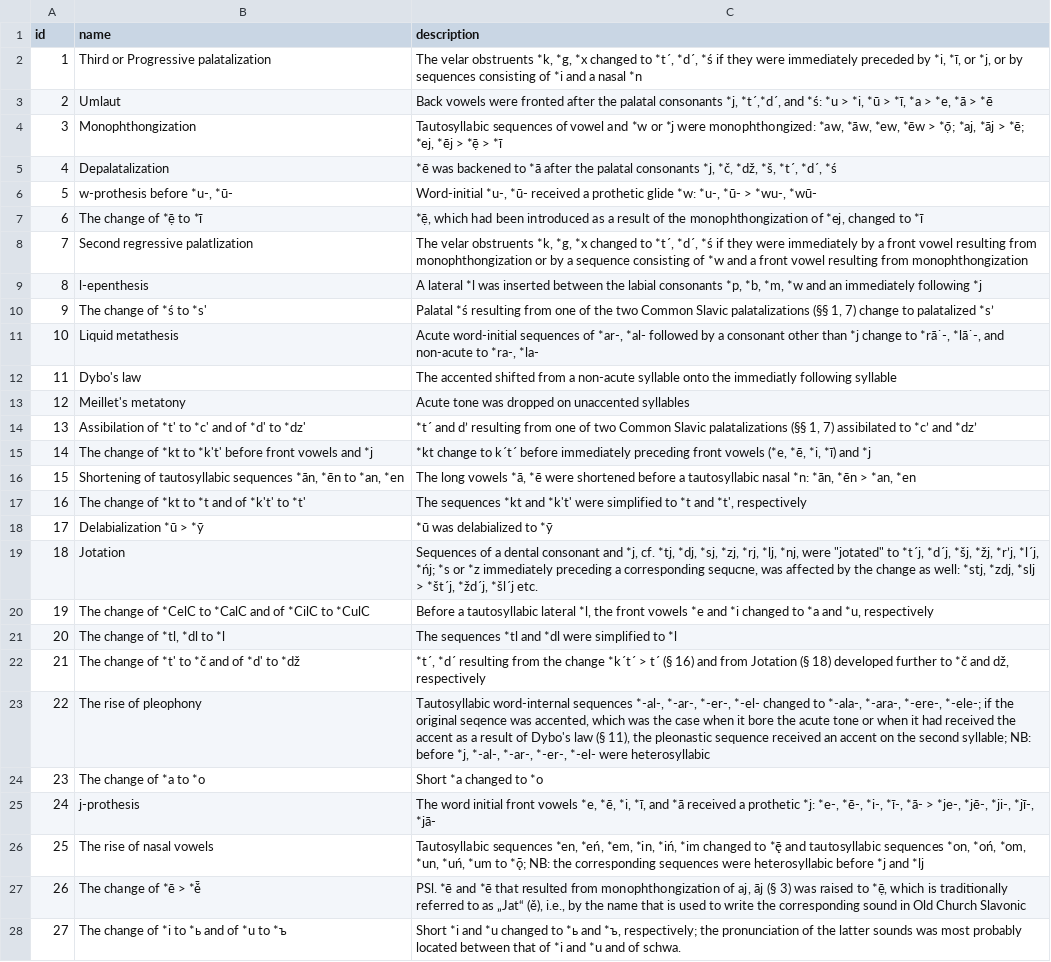
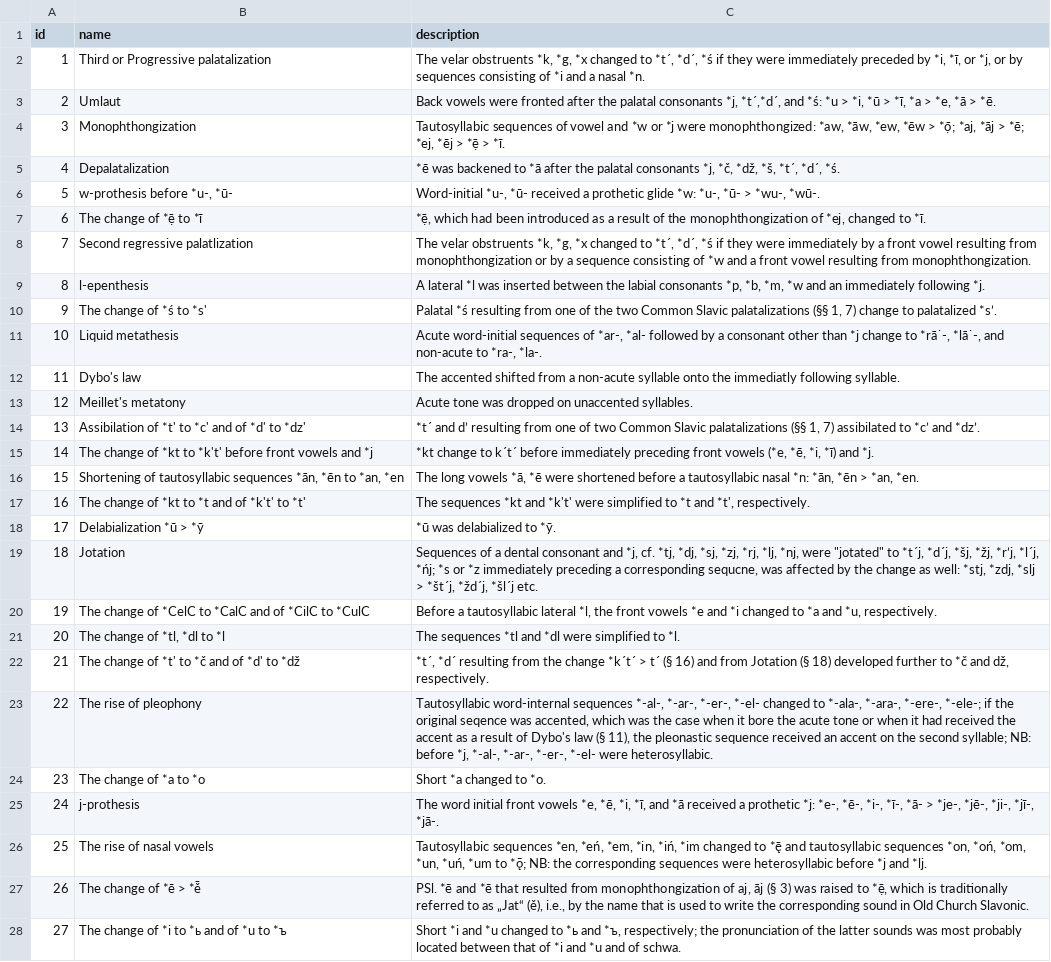
Before and after one commit to RelChron/relchronvis_1, a CSV file: data/sound_changes_ru.csv, drawn as a sheet; only a part is shown; the diff covers the shown part only; the diff names each change by its address in the sheet, - before the commit and + after, or states it on an @@ line.

```diff
--- a/data/sound_changes_ru.csv
+++ b/data/sound_changes_ru.csv
-C2 (description): …a nasal *n
+C2 (description): …a nasal *n.
-C3 (description): …*ā > *ē
+C3 (description): …*ā > *ē.
-C4 (description): …*ẹ̄ > *ī
+C4 (description): …*ẹ̄ > *ī.
-C5 (description): …*tˊ, *dˊ, *ś
+C5 (description): …*tˊ, *dˊ, *ś.
-C6 (description): …> *wu-, *wū-
+C6 (description): …> *wu-, *wū-.
-C7 (description): …changed to *ī
+C7 (description): …changed to *ī.
-C8 (description): …resulting from monophthongization
+C8 (description): …resulting from monophthongization.
-C9 (description): …immediately following *j
+C9 (description): …immediately following *j.
-C10 (description): …to palatalized *sʼ
+C10 (description): …to palatalized *sʼ.
-C11 (description): …to *ra-, *la-
+C11 (description): …to *ra-, *la-.
-C12 (description): …immediatly following syllable
+C12 (description): …immediatly following syllable.
-C13 (description): …on unaccented syllables
+C13 (description): …on unaccented syllables.
-C14 (description): …*cʼ and *dzʼ
+C14 (description): …*cʼ and *dzʼ.
-C15 (description): …*ī) and *j
+C15 (description): …*ī) and *j.
-C16 (description): …> *an, *en
+C16 (description): …> *an, *en.
-C17 (description): …and *t', respectively
+C17 (description): …and *t', respectively.
-C18 (description): *ū was delabialized to *ȳ
+C18 (description): *ū was delabialized to *ȳ.
-C20 (description): …and *u, respectively
+C20 (description): …and *u, respectively.
-C21 (description): …simplified to *l
+C21 (description): …simplified to *l.
-C22 (description): …and dž, respectively
+C22 (description): …and dž, respectively.
-C23 (description): …*-el- were heterosyllabic
+C23 (description): …*-el- were heterosyllabic.
-C24 (description): Short *a changed to *o
+C24 (description): Short *a changed to *o.
-C25 (description): …*ji-, *jī-, *jā-
+C25 (description): …*ji-, *jī-, *jā-.
-C26 (description): …*j and *lj
+C26 (description): …*j and *lj.
-C27 (description): …Old Church Slavonic
+C27 (description): …Old Church Slavonic.
```
Also changed, not shown: 44 edited cells elsewhere in this file, data/sound_changes_hr.csv.
